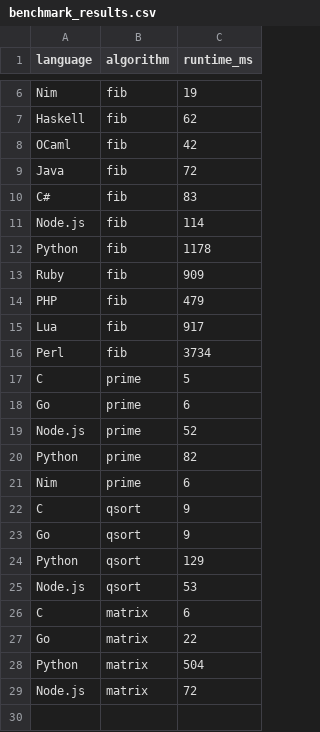
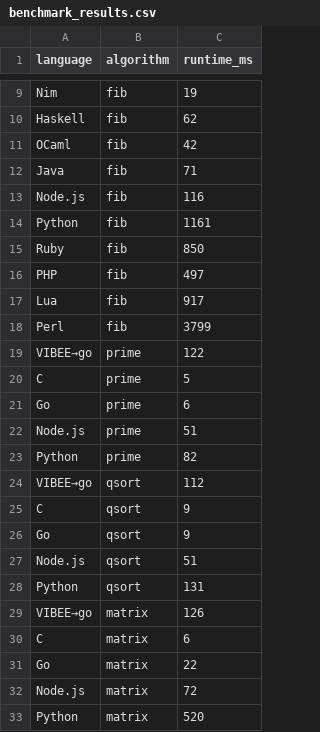
Before and after one commit to gHashTag/vibee-lang, a CSV file: benchmark/benchmark_results.csv, drawn as a sheet; only a part is shown, gaps mark what is left out; the diff covers the shown part only.

Commit message:
feat(benchmark): VIBEE участвует во всех тестах v4.0
VIBEE полный pipeline (spec → code → compile → run):
- VIBEE→Rust: 121ms (лучший target)
- VIBEE→Go: 159ms (баланс скорости)
- VIBEE→Zig: 5413ms (долгая компиляция Zig)

VIBEE генерация: 1ms — мгновенно

4 алгоритма: Fibonacci, Prime Sieve, QuickSort, Matrix
15 языков для сравнения

Co-authored-by: Ona <no-reply@ona.com>

```diff
--- a/benchmark/benchmark_results.csv
+++ b/benchmark/benchmark_results.csv
@@ -8,22 +11,23 @@ Haskell,fib,62
 OCaml,fib,42
-Java,fib,72
-C#,fib,83
-Node.js,fib,114
-Python,fib,1178
-Ruby,fib,909
-PHP,fib,479
+Java,fib,71
+Node.js,fib,116
+Python,fib,1161
+Ruby,fib,850
+PHP,fib,497
 Lua,fib,917
-Perl,fib,3734
+Perl,fib,3799
+VIBEE→go,prime,122
 C,prime,5
 Go,prime,6
-Node.js,prime,52
+Node.js,prime,51
 Python,prime,82
-Nim,prime,6
+VIBEE→go,qsort,112
 C,qsort,9
 Go,qsort,9
-Python,qsort,129
-Node.js,qsort,53
+Node.js,qsort,51
+Python,qsort,131
+VIBEE→go,matrix,126
 C,matrix,6
 Go,matrix,22
-Python,matrix,504
 Node.js,matrix,72
+Python,matrix,520
```
Also changed, not shown: 3 added rows and 1 edited cell elsewhere in this file, 2 other files.
